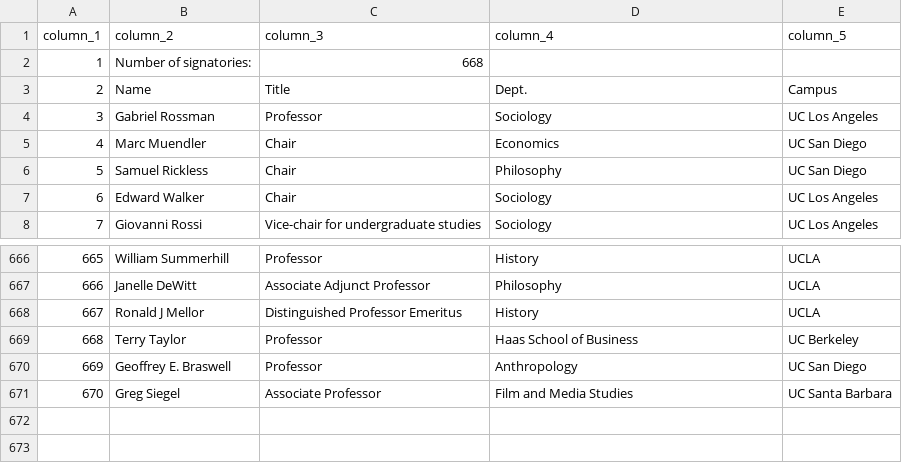
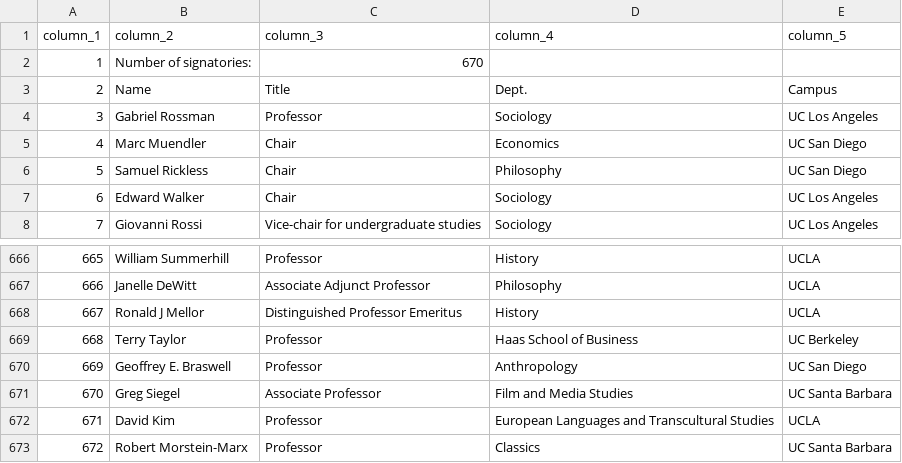
Before and after one commit to Hart-Hornor-Jones/signatory-analyzer, a CSV file: signatures/socscihum_table.csv, drawn as a sheet; only a part is shown, gaps mark what is left out.

```diff
--- a/signatures/socscihum_table.csv
+++ b/signatures/socscihum_table.csv
@@ -1,3 +1,3 @@
 column_1,column_2,column_3,column_4,column_5
-1,Number of signatories:,668,,
+1,Number of signatories:,670,,
 2,Name,Title,Dept.,Campus
@@ -671 +671,3 @@
 670,Greg Siegel,Associate Professor,Film and Media Studies,UC Santa Barbara
+671,David Kim,Professor,European Languages and Transcultural Studies,UCLA
+672,Robert Morstein-Marx,Professor,Classics,UC Santa Barbara
```
Also changed, not shown: signatures/ucstudentsuccess_table.csv, 8 other files.
